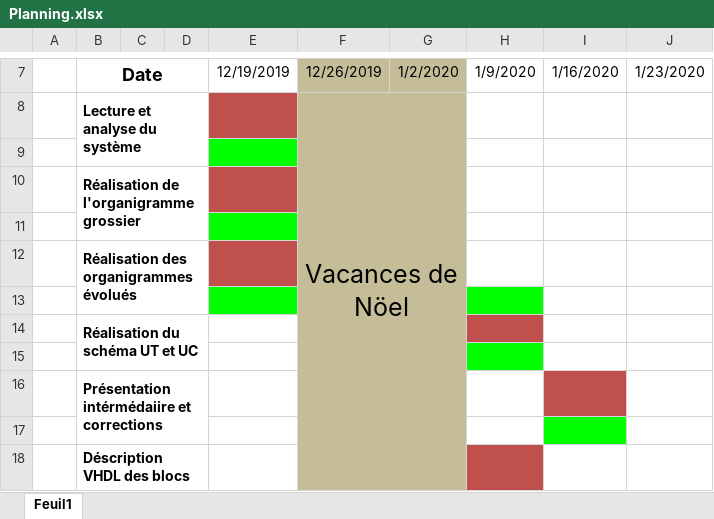
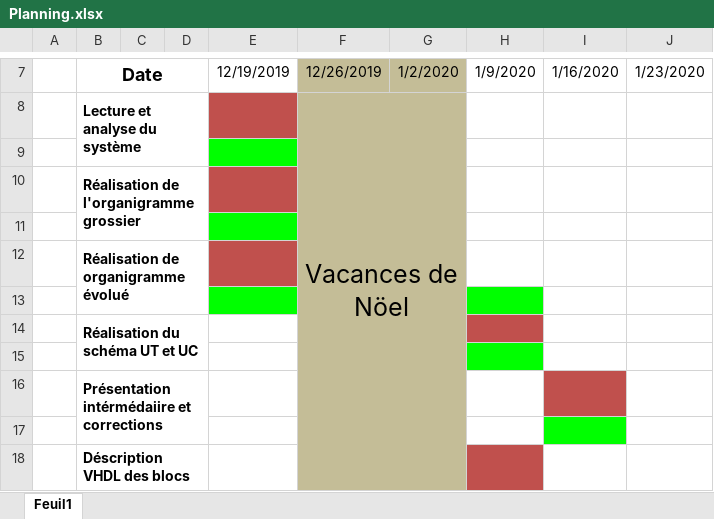
Before and after one commit to isaiaSpinelli/CSN, an Excel workbook: Labo8_Liaison_serie/Planning.xlsx, sheet Feuil1, drawn as a sheet; only a part is shown, gaps mark what is left out; values as stored, in another font and other column widths than the file's, no borders; the diff names each change by its address in the sheet, - before the commit and + after, or states it on an @@ line.

```diff
--- a/Labo8_Liaison_serie/Planning.xlsx (sheet Feuil1)
+++ b/Labo8_Liaison_serie/Planning.xlsx (sheet Feuil1)
-B12: Réalisation des organigrammes évolués
+B12: Réalisation de organigramme évolué
```
Also changed, not shown: 1 other file.
